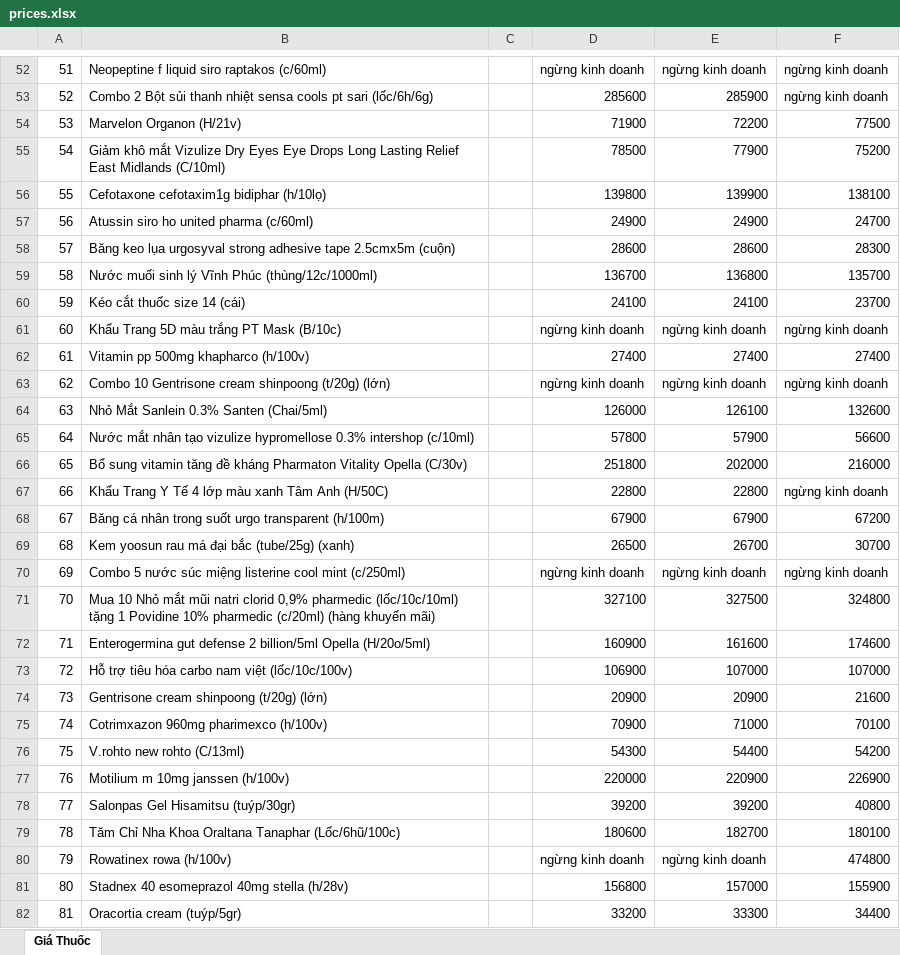
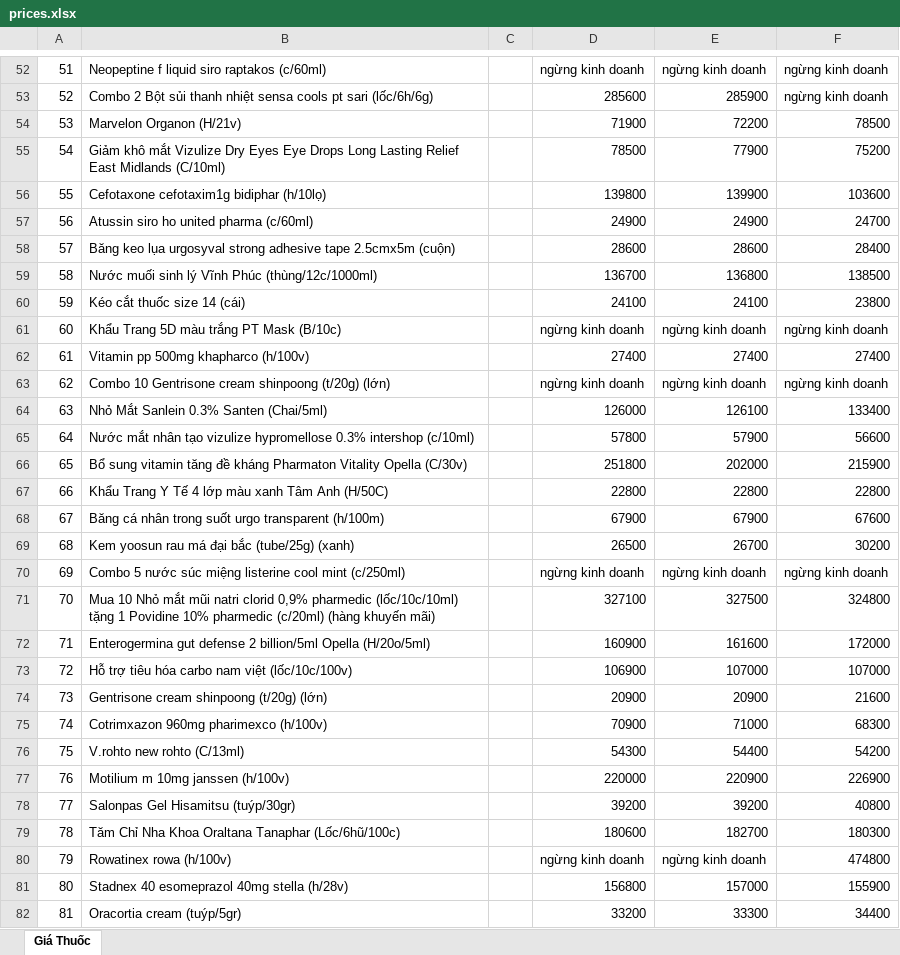
Before and after one commit to hongtam2788/crawlweb, an Excel workbook: data/prices.xlsx, sheet Giá Thuốc, drawn as a sheet; only a part is shown, gaps mark what is left out; values as stored, in another font and other column widths than the file's, no cell formats; the diff covers the shown part only; the diff names each change by its address in the sheet, - before the commit and + after, or states it on an @@ line.

```diff
--- a/data/prices.xlsx (sheet Giá Thuốc)
+++ b/data/prices.xlsx (sheet Giá Thuốc)
-F54: 77500
+F54: 78500
-F56: 138100
+F56: 103600
-F58: 28300
+F58: 28400
-F59: 135700
+F59: 138500
-F60: 23700
+F60: 23800
-F64: 132600
+F64: 133400
-F66: 216000
+F66: 215900
-F67: ngừng kinh doanh
+F67: 22800
-F68: 67200
+F68: 67600
-F69: 30700
+F69: 30200
-F72: 174600
+F72: 172000
-F75: 70100
+F75: 68300
-F79: 180100
+F79: 180300
```
Also changed, not shown: 62 edited cells elsewhere in this sheet, cell formats.
